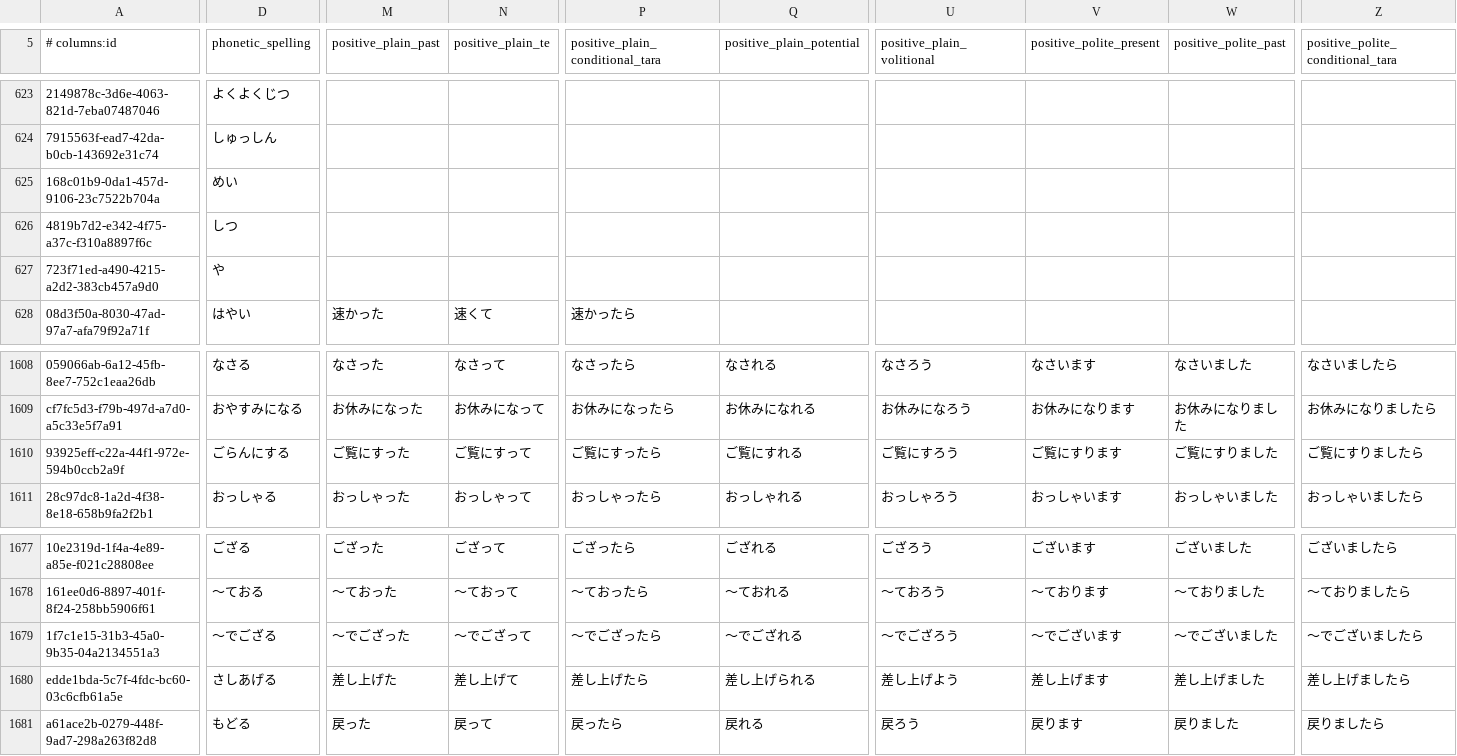
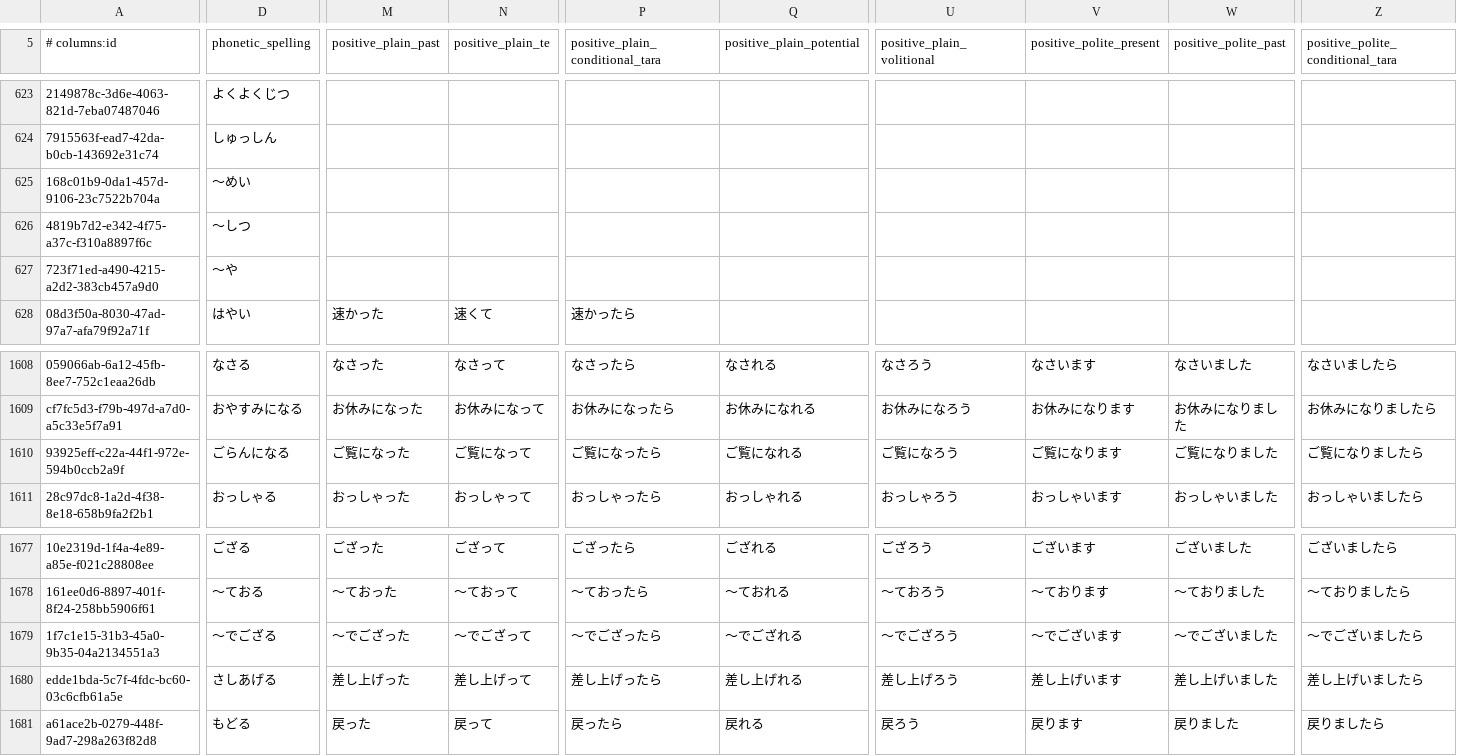
Before and after one commit to paploo/goi, a CSV file: files/vocabulary/anki.csv, drawn as a sheet; only a part is shown, gaps mark what is left out; the diff covers the shown part only; the diff names each change by its address in the sheet, - before the commit and + after, or states it on an @@ line.

Commit message:
A bunch of little vocab card fixes

```diff
--- a/files/vocabulary/anki.csv
+++ b/files/vocabulary/anki.csv
-D625 (phonetic_spelling): めい
+D625 (phonetic_spelling): 〜めい
-D626 (phonetic_spelling): しつ
+D626 (phonetic_spelling): 〜しつ
-D627 (phonetic_spelling): や
+D627 (phonetic_spelling): 〜や
-D1610 (phonetic_spelling): ごらんにする
+D1610 (phonetic_spelling): ごらんになる
-M1610 (positive_plain_past): ご覧にすった
+M1610 (positive_plain_past): ご覧になった
-N1610 (positive_plain_te): ご覧にすって
+N1610 (positive_plain_te): ご覧になって
-P1610 (positive_plain_conditional_tara): ご覧にすったら
+P1610 (positive_plain_conditional_tara): ご覧になったら
-Q1610 (positive_plain_potential): ご覧にすれる
+Q1610 (positive_plain_potential): ご覧になれる
-U1610 (positive_plain_volitional): ご覧にすろう
+U1610 (positive_plain_volitional): ご覧になろう
-V1610 (positive_polite_present): ご覧にすります
+V1610 (positive_polite_present): ご覧になります
-W1610 (positive_polite_past): ご覧にすりました
+W1610 (positive_polite_past): ご覧になりました
-Z1610 (positive_polite_conditional_tara): ご覧にすりましたら
+Z1610 (positive_polite_conditional_tara): ご覧になりましたら
-M1680 (positive_plain_past): 差し上げた
+M1680 (positive_plain_past): 差し上げった
-N1680 (positive_plain_te): 差し上げて
+N1680 (positive_plain_te): 差し上げって
-P1680 (positive_plain_conditional_tara): 差し上げたら
+P1680 (positive_plain_conditional_tara): 差し上げったら
-Q1680 (positive_plain_potential): 差し上げられる
+Q1680 (positive_plain_potential): 差し上げれる
-U1680 (positive_plain_volitional): 差し上げよう
+U1680 (positive_plain_volitional): 差し上げろう
-V1680 (positive_polite_present): 差し上げます
+V1680 (positive_polite_present): 差し上げいます
-W1680 (positive_polite_past): 差し上げました
+W1680 (positive_polite_past): 差し上げいました
-Z1680 (positive_polite_conditional_tara): 差し上げましたら
+Z1680 (positive_polite_conditional_tara): 差し上げいましたら
```
Also changed, not shown: 29 edited cells elsewhere in this file, files/vocabulary/google_sheet.csv, files/日本語 Vocab - Vocab.csv, 1 other file.
